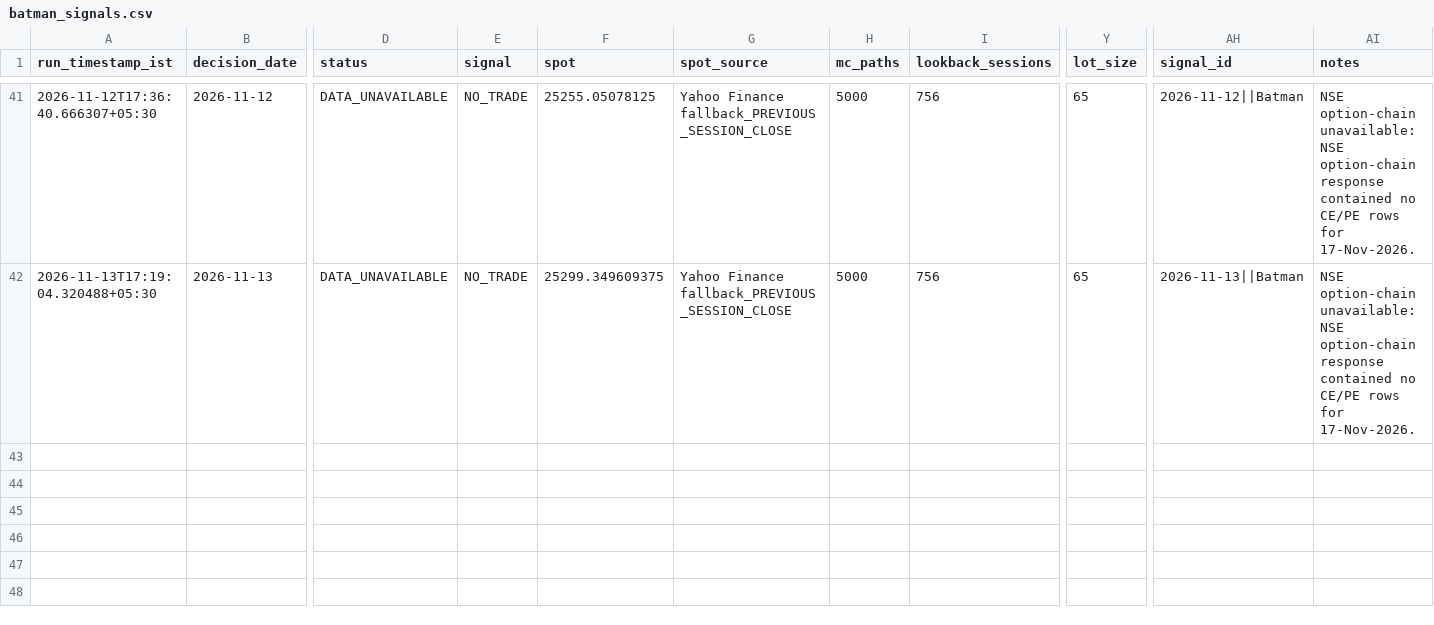
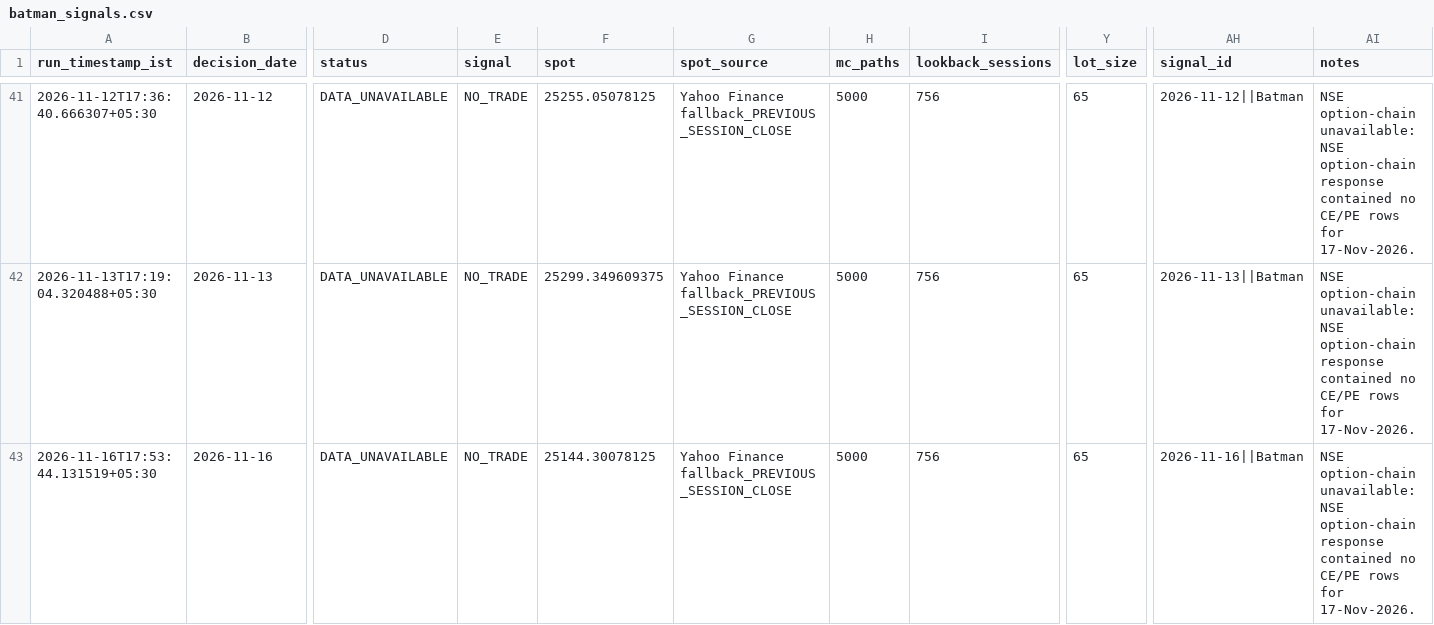
Before and after one commit to vishnuvcr/Nifty, a CSV file: paper_trading/batman_signals.csv, drawn as a sheet; only a part is shown, gaps mark what is left out; rows hold the shown columns only; the diff names each change by its address in the sheet, - before the commit and + after, or states it on an @@ line.

```diff
--- a/paper_trading/batman_signals.csv
+++ b/paper_trading/batman_signals.csv
+row 43: 2026-11-16T17:53:44.131519+05:30 | 2026-11-16 | DATA_UNAVAILABLE | NO_TRADE | 25144.30078125 | Yahoo Finance fallback_PREVIOUS_SESSION_CLOSE | 5000 | 756 | 65 | 2026-11-16||Batman | NSE option-chain unavailable: NSE option-chain response contained no CE/PE rows for 17-Nov-2026.
```
Also changed, not shown: paper_trading/adaptive_feature_history.csv, site/batman/data/batman_signals.csv, 4 other files.
